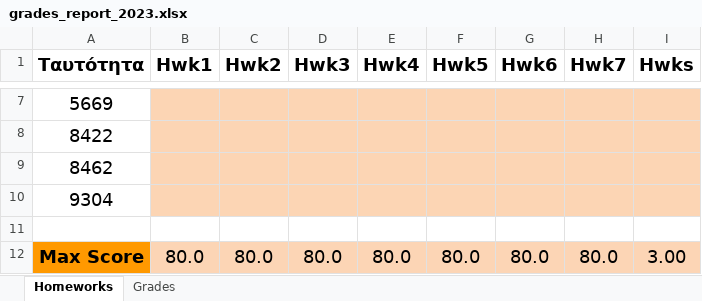
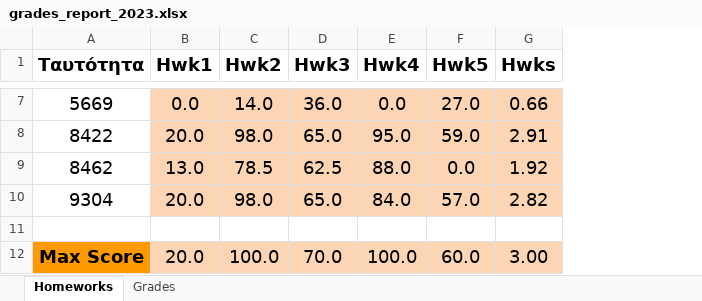
Before and after one commit to ptohos/ptohos.github.io, an Excel workbook: phy331/Grades/grades_report_2023.xlsx, sheet Homeworks, drawn as a sheet; only a part is shown, gaps mark what is left out; values as stored, in another font and other column widths than the file's, no borders; removed rows and columns are numbered as before the commit, all else as after; the diff covers the shown part only; the diff names each change by its address in the sheet, - before the commit and + after, or states it on an @@ line.

```diff
--- a/phy331/Grades/grades_report_2023.xlsx (sheet Homeworks)
+++ b/phy331/Grades/grades_report_2023.xlsx (sheet Homeworks)
-column G (Hwk6), row 12: 80.0
-column H (Hwk7), row 12: 80.0
-B7 (Hwk1): (empty)
+B7 (Hwk1): 0.0
-C7 (Hwk2): (empty)
+C7 (Hwk2): 14.0
-D7 (Hwk3): (empty)
+D7 (Hwk3): 36.0
-E7 (Hwk4): (empty)
+E7 (Hwk4): 0.0
-F7 (Hwk5): (empty)
+F7 (Hwk5): 27.0
-G7 (Hwks): (empty)
+G7 (Hwks): 0.66
-B8 (Hwk1): (empty)
+B8 (Hwk1): 20.0
-C8 (Hwk2): (empty)
+C8 (Hwk2): 98.0
-D8 (Hwk3): (empty)
+D8 (Hwk3): 65.0
-E8 (Hwk4): (empty)
+E8 (Hwk4): 95.0
-F8 (Hwk5): (empty)
+F8 (Hwk5): 59.0
-G8 (Hwks): (empty)
+G8 (Hwks): 2.91
-B9 (Hwk1): (empty)
+B9 (Hwk1): 13.0
-C9 (Hwk2): (empty)
+C9 (Hwk2): 78.5
-D9 (Hwk3): (empty)
+D9 (Hwk3): 62.5
-E9 (Hwk4): (empty)
+E9 (Hwk4): 88.0
-F9 (Hwk5): (empty)
+F9 (Hwk5): 0.0
-G9 (Hwks): (empty)
+G9 (Hwks): 1.92
-B10 (Hwk1): (empty)
+B10 (Hwk1): 20.0
-C10 (Hwk2): (empty)
+C10 (Hwk2): 98.0
-D10 (Hwk3): (empty)
+D10 (Hwk3): 65.0
-E10 (Hwk4): (empty)
+E10 (Hwk4): 84.0
-F10 (Hwk5): (empty)
+F10 (Hwk5): 57.0
-G10 (Hwks): (empty)
+G10 (Hwks): 2.82
-B12 (Hwk1): 80.0
+B12 (Hwk1): 20.0
-C12 (Hwk2): 80.0
+C12 (Hwk2): 100.0
-D12 (Hwk3): 80.0
+D12 (Hwk3): 70.0
-E12 (Hwk4): 80.0
+E12 (Hwk4): 100.0
-F12 (Hwk5): 80.0
+F12 (Hwk5): 60.0
```
Also changed, not shown: 54 edited cells elsewhere in this sheet, sheet Grades, formulas that keep their value.
